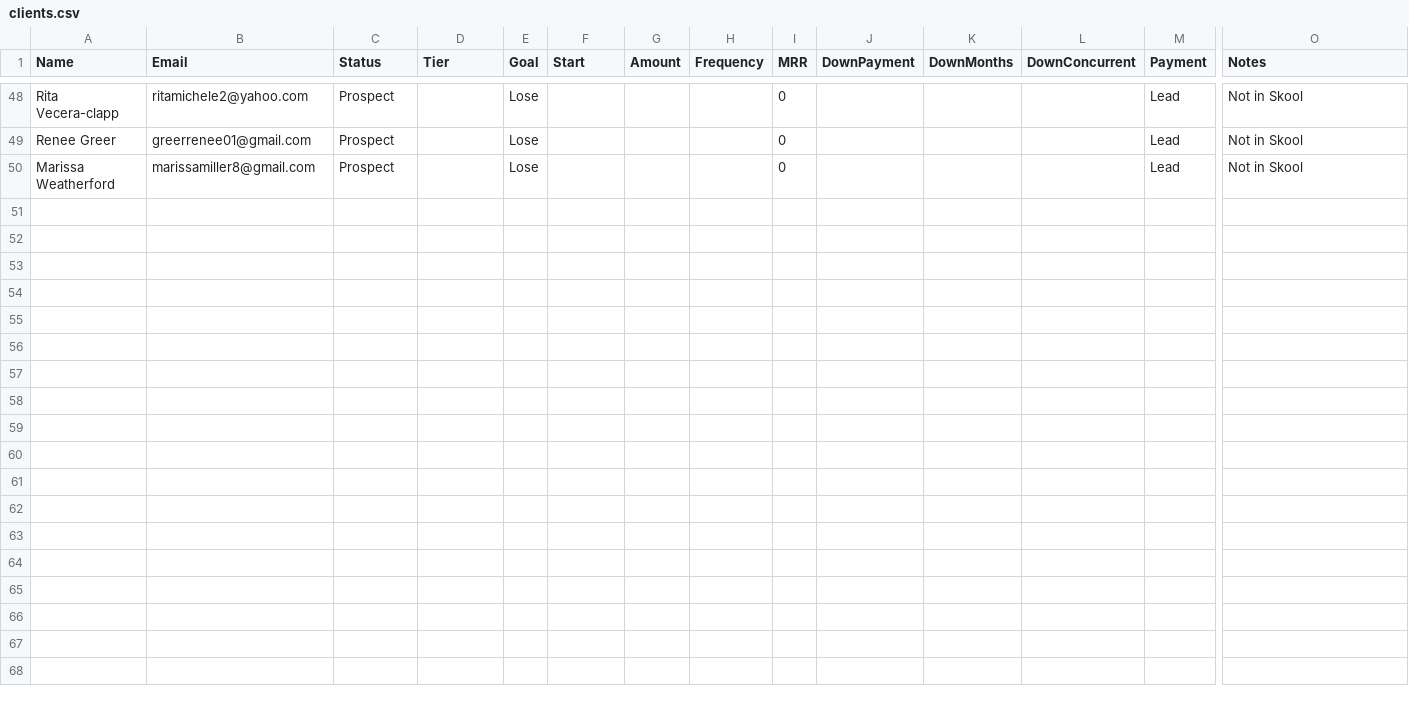
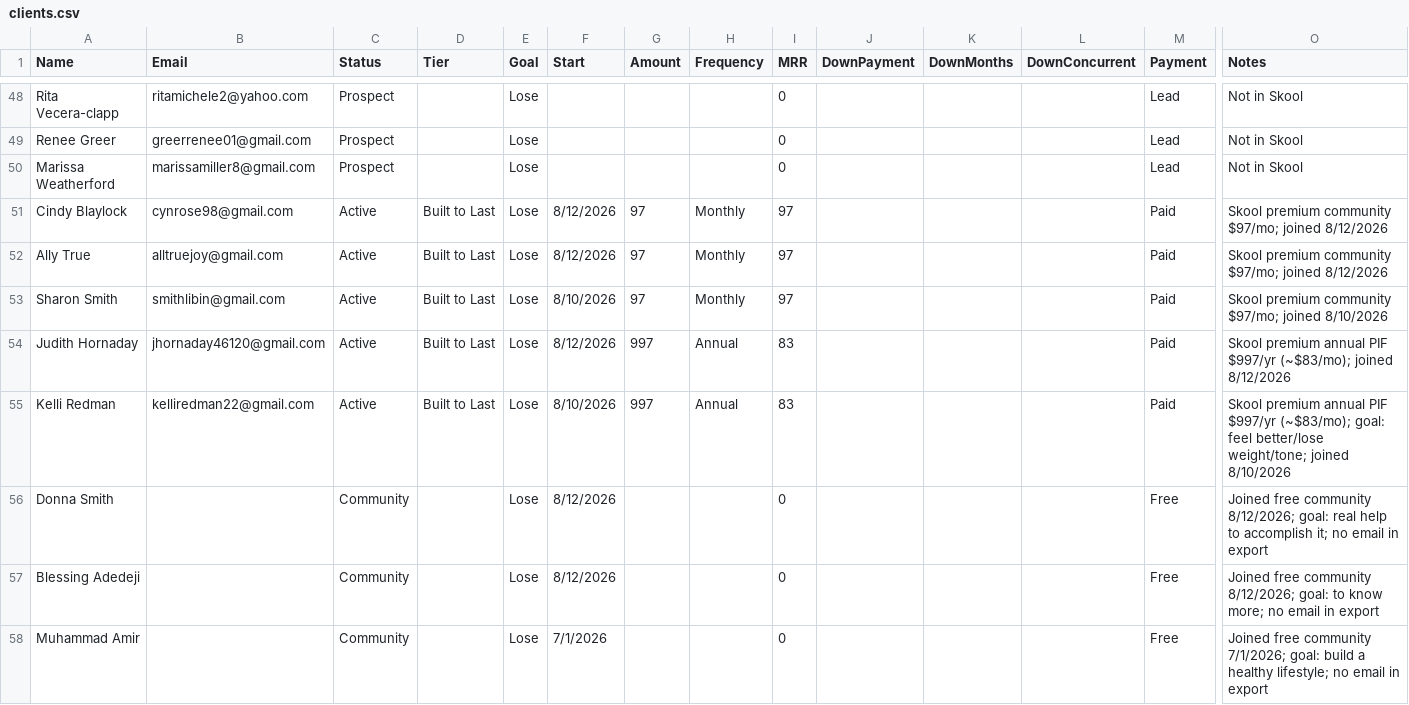
Before and after one commit to jaymegtkfitness-bit/lp-command-center, a CSV file: clients.csv, drawn as a sheet; only a part is shown, gaps mark what is left out; rows hold the shown columns only; the diff names each change by its address in the sheet, - before the commit and + after, or states it on an @@ line.

Commit message:
Roster update from community_members (5): +5 paid (Cindy Blaylock, Ally True, Sharon Smith, Judith Hornaday, Kelli Redman), +3 free

```diff
--- a/clients.csv
+++ b/clients.csv
+row 51: Cindy Blaylock | cynrose98@gmail.com | Active | Built to Last | Lose | 8/12/2026 | 97 | Monthly | 97 |  |  |  | Paid | Skool premium community $97/mo; joined 8/12/2026
+row 52: Ally True | alltruejoy@gmail.com | Active | Built to Last | Lose | 8/12/2026 | 97 | Monthly | 97 |  |  |  | Paid | Skool premium community $97/mo; joined 8/12/2026
+row 53: Sharon Smith | smithlibin@gmail.com | Active | Built to Last | Lose | 8/10/2026 | 97 | Monthly | 97 |  |  |  | Paid | Skool premium community $97/mo; joined 8/10/2026
+row 54: Judith Hornaday | jhornaday46120@gmail.com | Active | Built to Last | Lose | 8/12/2026 | 997 | Annual | 83 |  |  |  | Paid | Skool premium annual PIF $997/yr (~$83/mo); joined 8/12/2026
+row 55: Kelli Redman | kelliredman22@gmail.com | Active | Built to Last | Lose | 8/10/2026 | 997 | Annual | 83 |  |  |  | Paid | Skool premium annual PIF $997/yr (~$83/mo); goal: feel better/lose weight/tone; joined 8/10/2026
+row 56: Donna Smith |  | Community |  | Lose | 8/12/2026 |  |  | 0 |  |  |  | Free | Joined free community 8/12/2026; goal: real help to accomplish it; no email in export
+row 57: Blessing Adedeji |  | Community |  | Lose | 8/12/2026 |  |  | 0 |  |  |  | Free | Joined free community 8/12/2026; goal: to know more; no email in export
+row 58: Muhammad Amir |  | Community |  | Lose | 7/1/2026 |  |  | 0 |  |  |  | Free | Joined free community 7/1/2026; goal: build a healthy lifestyle; no email in export
```
